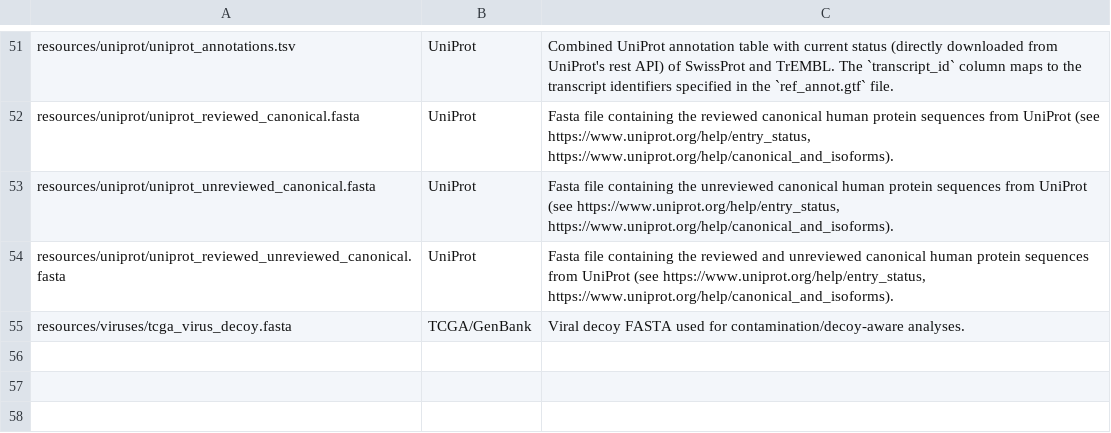
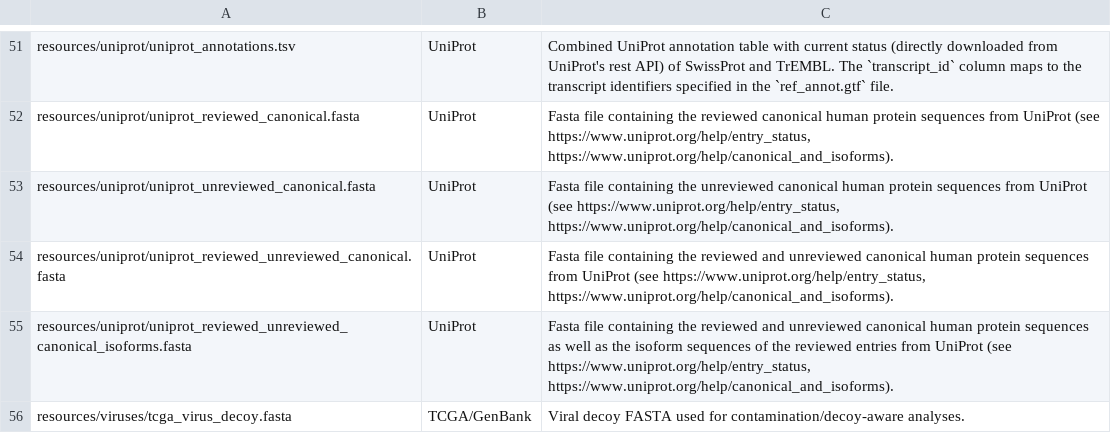
Before and after one commit to TRON-Bioinformatics/oblx, a TSV file: docs/oblx/docs/resources/human_resources.tsv, drawn as a sheet; only a part is shown, gaps mark what is left out.

```diff
--- a/docs/oblx/docs/resources/human_resources.tsv
+++ b/docs/oblx/docs/resources/human_resources.tsv
@@ -54,2 +54,3 @@ resources/uniprot/uniprot_unreviewed_canonical.fasta	UniProt	Fasta file containi
 resources/uniprot/uniprot_reviewed_unreviewed_canonical.fasta	UniProt	Fasta file containing the reviewed and unreviewed canonical human protein sequences from UniProt  (see https://www.uniprot.org/help/entry_status, https://www.uniprot.org/help/canonical_and_isoforms).
+resources/uniprot/uniprot_reviewed_unreviewed_canonical_isoforms.fasta	UniProt	Fasta file containing the reviewed and unreviewed canonical human protein sequences as well as the isoform sequences of the reviewed entries from UniProt (see https://www.uniprot.org/help/entry_status, https://www.uniprot.org/help/canonical_and_isoforms).
 resources/viruses/tcga_virus_decoy.fasta	TCGA/GenBank	Viral decoy FASTA used for contamination/decoy-aware analyses.
```
Also changed, not shown: docs/oblx/docs/resources/mouse_resources.tsv, 6 other files.
